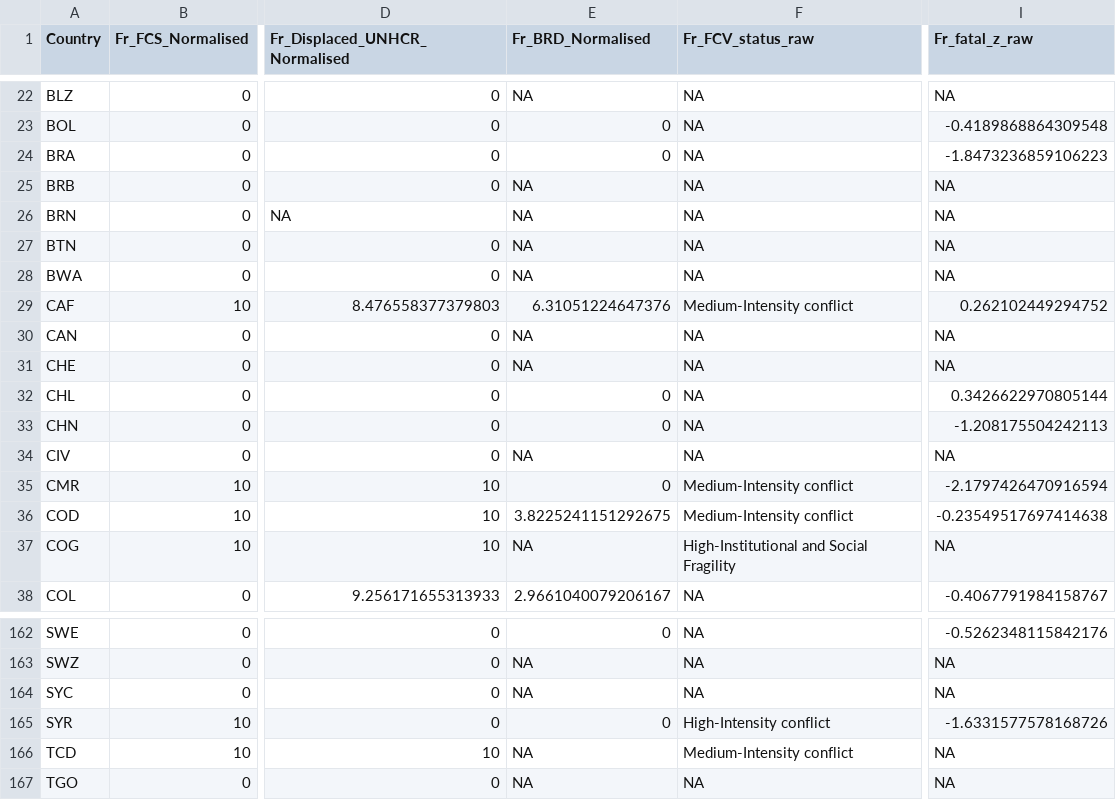
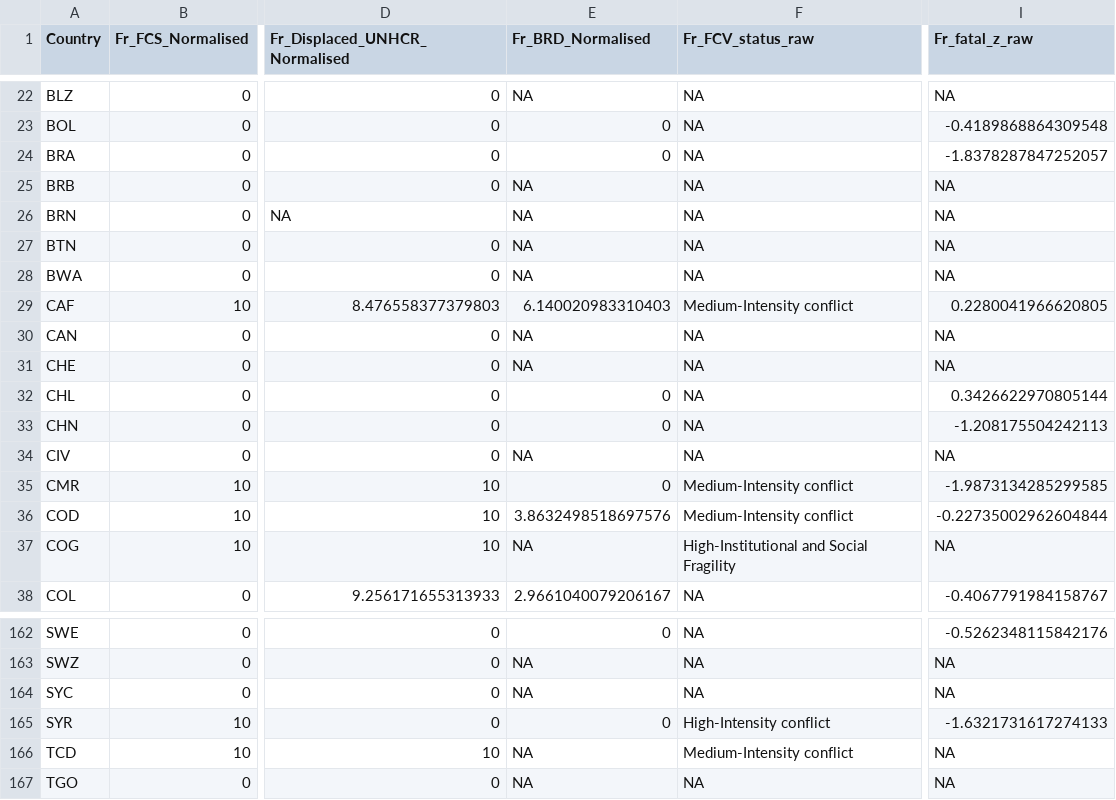
Before and after one commit to ljonestz/compoundriskdata, a CSV file: crm-excel/Conflict and Fragility.csv, drawn as a sheet; only a part is shown, gaps mark what is left out; the diff names each change by its address in the sheet, - before the commit and + after, or states it on an @@ line.

```diff
--- a/crm-excel/Conflict and Fragility.csv
+++ b/crm-excel/Conflict and Fragility.csv
-I24 (Fr_fatal_z_raw): -1.8473236859106223
+I24 (Fr_fatal_z_raw): -1.8378287847252057
-E29 (Fr_BRD_Normalised): 6.31051224647376
+E29 (Fr_BRD_Normalised): 6.140020983310403
-I29 (Fr_fatal_z_raw): 0.262102449294752
+I29 (Fr_fatal_z_raw): 0.2280041966620805
-I35 (Fr_fatal_z_raw): -2.1797426470916594
+I35 (Fr_fatal_z_raw): -1.9873134285299585
-E36 (Fr_BRD_Normalised): 3.8225241151292675
+E36 (Fr_BRD_Normalised): 3.8632498518697576
-I36 (Fr_fatal_z_raw): -0.23549517697414638
+I36 (Fr_fatal_z_raw): -0.22735002962604844
-I165 (Fr_fatal_z_raw): -1.6331577578168726
+I165 (Fr_fatal_z_raw): -1.6321731617274133
```
Also changed, not shown: Risk_sheets/fragilitysheet.csv, Risk_sheets/healthsheet.csv, 3 other files.
